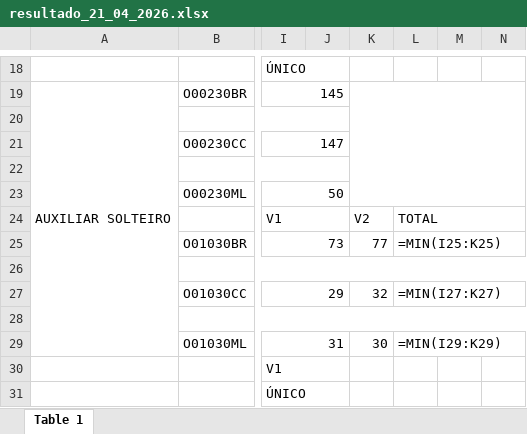
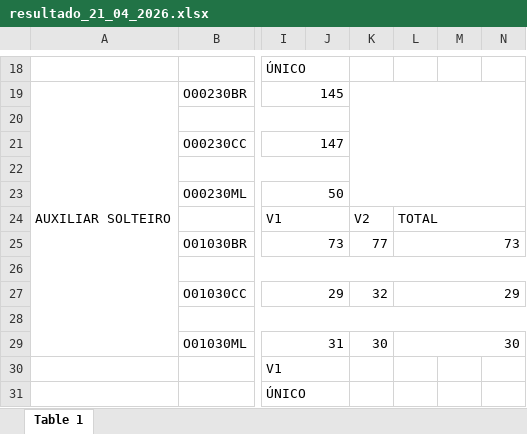
Before and after one commit to joaorf12/lerRelatorioTXTPoliDados, an Excel workbook: resultado/resultado_21_04_2026.xlsx, sheet Table 1, drawn as a sheet; only a part is shown, gaps mark what is left out; values as stored, in another font and other column widths than the file's, no cell formats; formulas without a stored value are shown as written; the diff covers the shown part only; the diff names each change by its address in the sheet, - before the commit and + after, or states it on an @@ line.

```diff
--- a/resultado/resultado_21_04_2026.xlsx (sheet Table 1)
+++ b/resultado/resultado_21_04_2026.xlsx (sheet Table 1)
-L25: =MIN(I25:K25)
+L25: 73
-L27: =MIN(I27:K27)
+L27: 29
-L29: =MIN(I29:K29)
+L29: 30
```
Also changed, not shown: 42 edited cells elsewhere in this sheet, cell formats, hidden cells, 1 other file.
